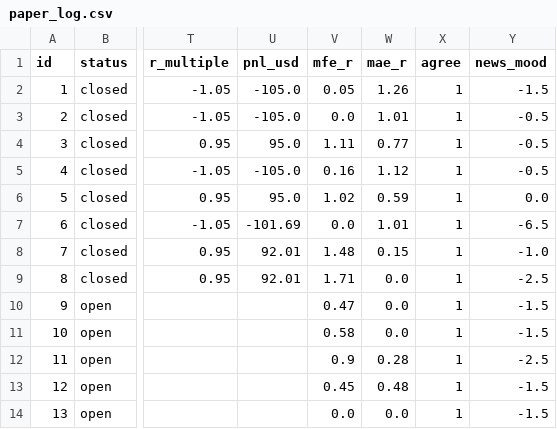
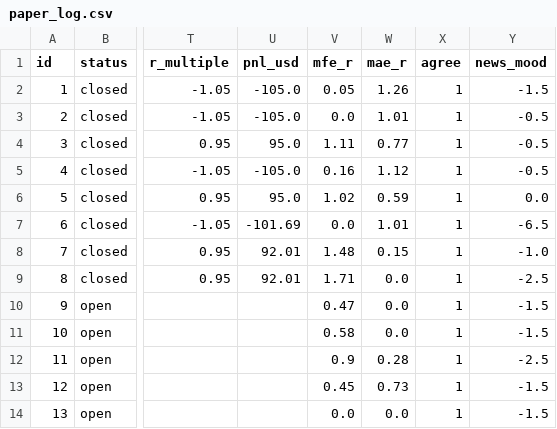
Before and after one commit to zeesshhhh/Ja, a CSV file: docs/paper_log.csv, drawn as a sheet; only a part is shown, gaps mark what is left out; the diff names each change by its address in the sheet, - before the commit and + after, or states it on an @@ line.

```diff
--- a/docs/paper_log.csv
+++ b/docs/paper_log.csv
-W13 (mae_r): 0.48
+W13 (mae_r): 0.73
```
Also changed, not shown: 1 other file.
